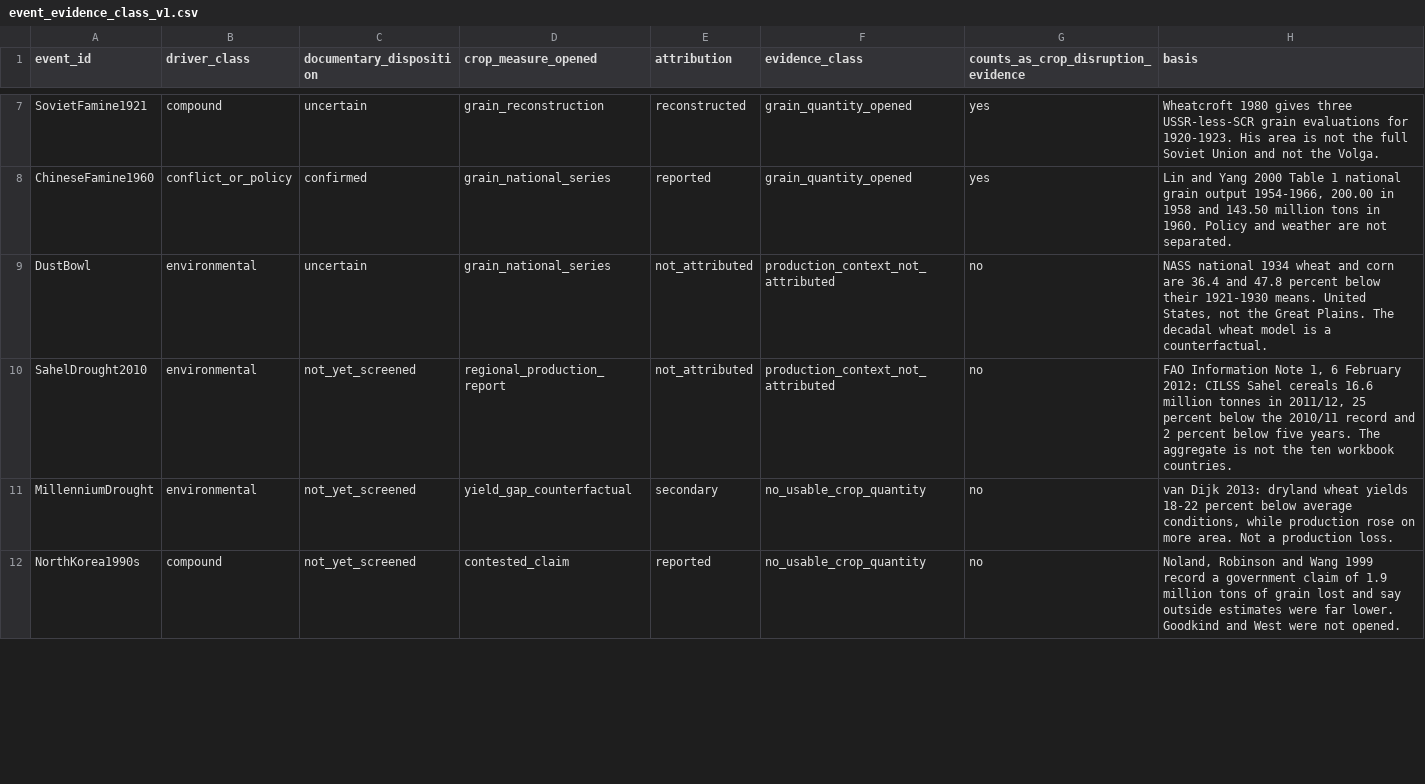
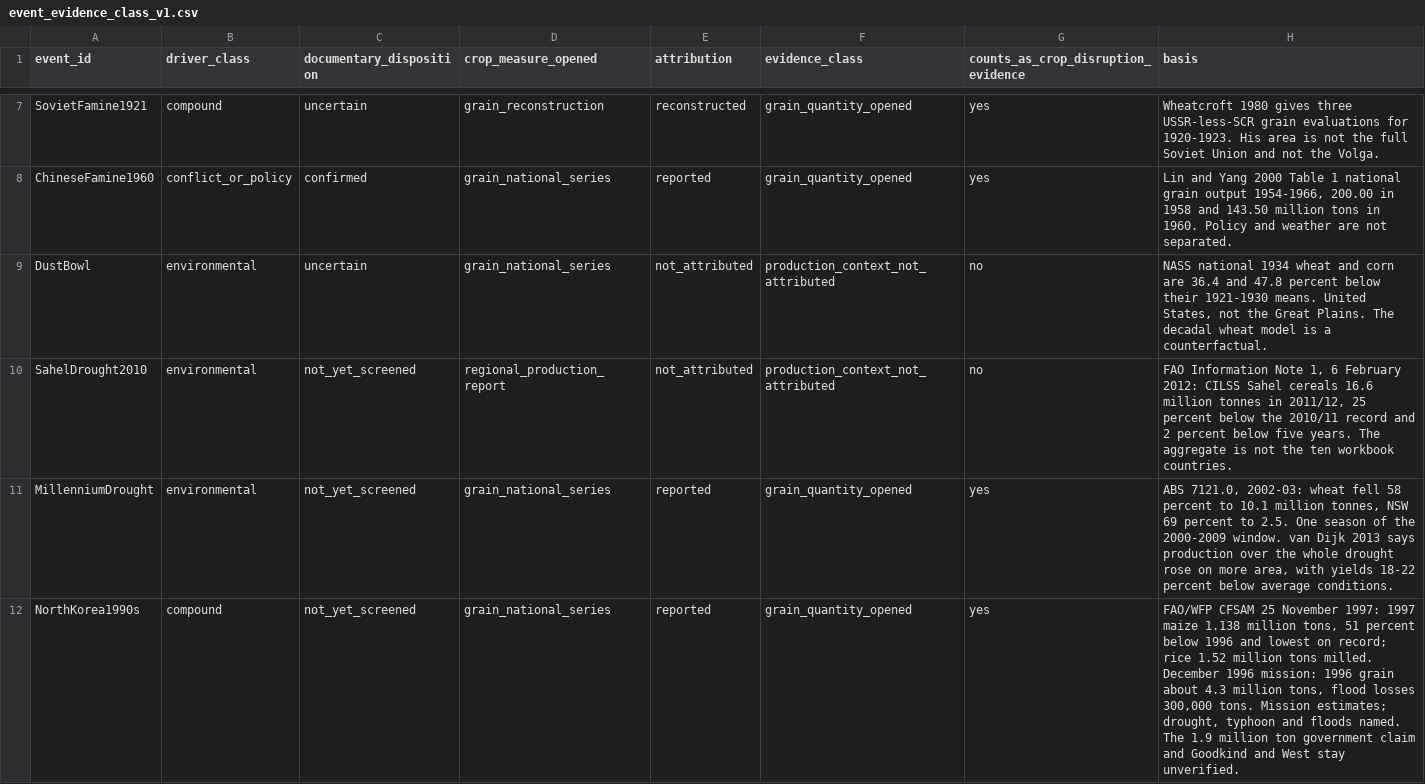
Before and after one commit to mjpuma/AgRichterScale, a CSV file: ancillary/event_evidence_class_v1.csv, drawn as a sheet; only a part is shown, gaps mark what is left out; the diff covers the shown part only.

```diff
--- a/ancillary/event_evidence_class_v1.csv
+++ b/ancillary/event_evidence_class_v1.csv
@@ -10,3 +10,3 @@ DustBowl,environmental,uncertain,grain_national_series,not_attributed,production
 SahelDrought2010,environmental,not_yet_screened,regional_production_report,not_attributed,production_context_not_attributed,no,"FAO Information Note 1, 6 February 2012: CILSS Sahel cereals 16.6 million tonnes in 2011/12, 25 percent below the 2010/11 record and 2 percent below five years. The aggregate is not the ten workbook countries."
-MillenniumDrought,environmental,not_yet_screened,yield_gap_counterfactual,secondary,no_usable_crop_quantity,no,"van Dijk 2013: dryland wheat yields 18-22 percent below average conditions, while production rose on more area. Not a production loss."
-NorthKorea1990s,compound,not_yet_screened,contested_claim,reported,no_usable_crop_quantity,no,"Noland, Robinson and Wang 1999 record a government claim of 1.9 million tons of grain lost and say outside estimates were far lower. Goodkind and West were not opened."
+MillenniumDrought,environmental,not_yet_screened,grain_national_series,reported,grain_quantity_opened,yes,"ABS 7121.0, 2002-03: wheat fell 58 percent to 10.1 million tonnes, NSW 69 percent to 2.5. One season of the 2000-2009 window. van Dijk 2013 says production over the whole drought rose on more area, with yields 18-22 percent below average conditions."
+NorthKorea1990s,compound,not_yet_screened,grain_national_series,reported,grain_quantity_opened,yes,"FAO/WFP CFSAM 25 November 1997: 1997 maize 1.138 million tons, 51 percent below 1996 and lowest on record; rice 1.52 million tons milled. December 1996 mission: 1996 grain about 4.3 million tons, flood losses 300,000 tons. Mission estimates; drought, typhoon and floods named. The 1.9 million ton government claim and Goodkind and West stay unverified."
```
Also changed, not shown: 6 edited cells elsewhere in this file, ancillary/event_citations_v1.csv, ancillary/primary_source_readings_v1.csv, 4 other files.
